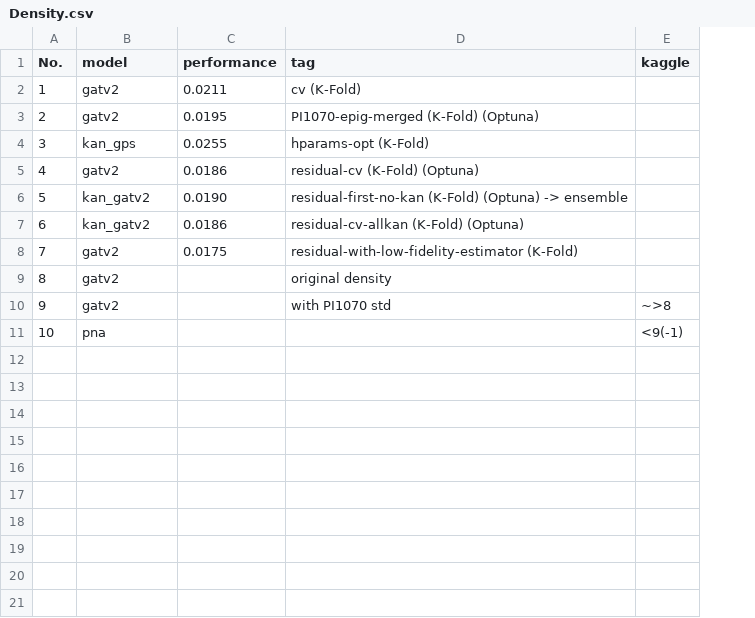
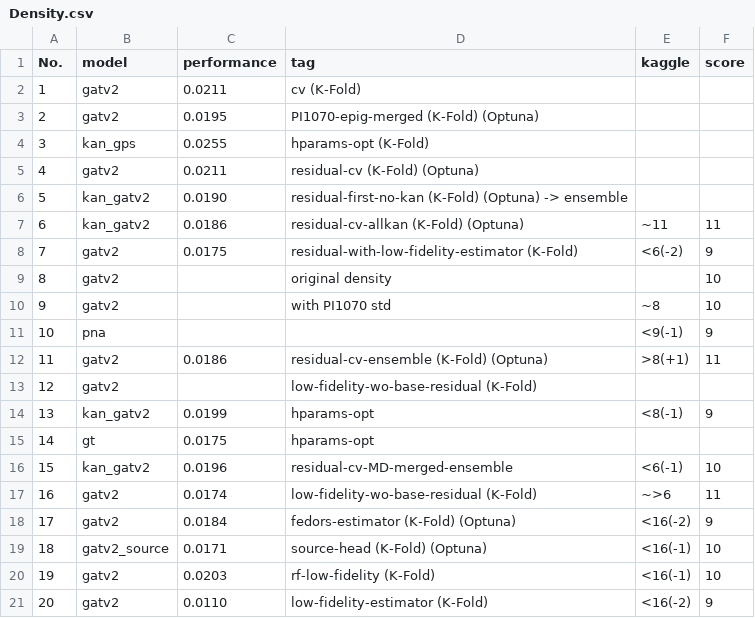
Before and after one commit to fate1997/polymon, a CSV file: performance/Density.csv, drawn as a sheet; the diff names each change by its address in the sheet, - before the commit and + after, or states it on an @@ line.

```diff
--- a/performance/Density.csv
+++ b/performance/Density.csv
+column F (score), rows 7-11: 11 | 9 | 10 | 10 | 9
-C5 (performance): 0.0186
+C5 (performance): 0.0211
-E7 (kaggle): (empty)
+E7 (kaggle): ~11
-E8 (kaggle): (empty)
+E8 (kaggle): <6(-2)
-E10 (kaggle): ~>8
+E10 (kaggle): ~8
+row 12: 11 | gatv2 | 0.0186 | residual-cv-ensemble (K-Fold) (Optuna) | >8(+1) | 11
+row 13: 12 | gatv2 |  | low-fidelity-wo-base-residual (K-Fold)
+row 14: 13 | kan_gatv2 | 0.0199 | hparams-opt | <8(-1) | 9
+row 15: 14 | gt | 0.0175 | hparams-opt
+row 16: 15 | kan_gatv2 | 0.0196 | residual-cv-MD-merged-ensemble | <6(-1) | 10
+row 17: 16 | gatv2 | 0.0174 | low-fidelity-wo-base-residual (K-Fold) | ~>6 | 11
+row 18: 17 | gatv2 | 0.0184 | fedors-estimator (K-Fold) (Optuna) | <16(-2) | 9
+row 19: 18 | gatv2_source | 0.0171 | source-head (K-Fold) (Optuna) | <16(-1) | 10
+row 20: 19 | gatv2 | 0.0203 | rf-low-fidelity (K-Fold) | <16(-1) | 10
+row 21: 20 | gatv2 | 0.0110 | low-fidelity-estimator (K-Fold) | <16(-2) | 9
```
Also changed, not shown: performance.csv, performance/Rg.csv, 3 other files.
